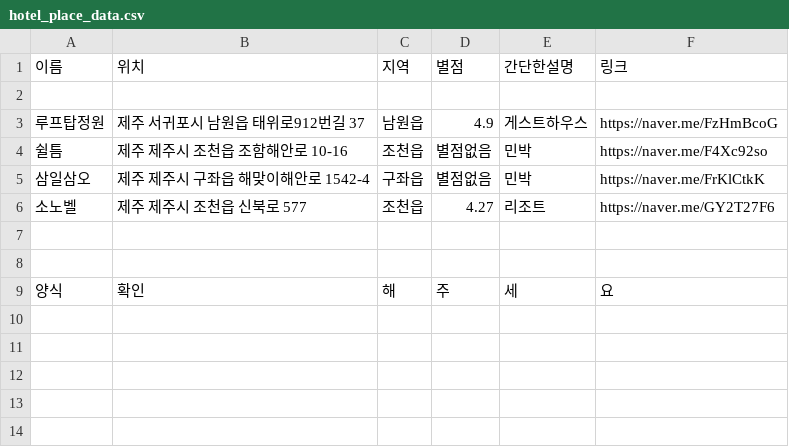
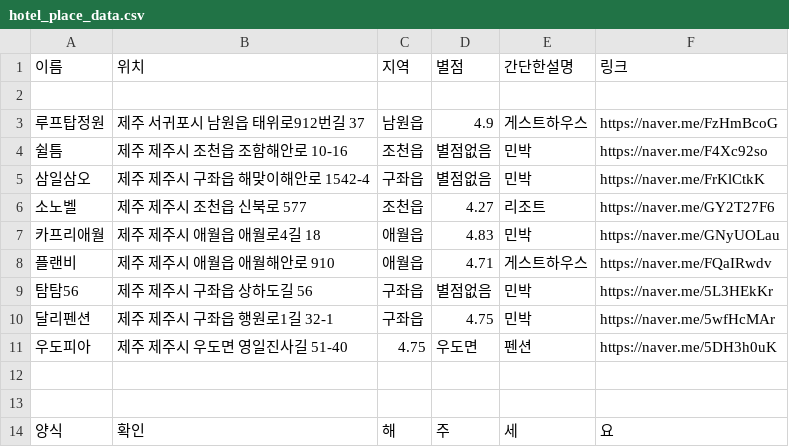
Before and after one commit to OSS-3-MINTAEK/Recomendataion_Place, a CSV file: hotel_place_data.csv, drawn as a sheet.

Commit message:
추가

```diff
--- a/hotel_place_data.csv
+++ b/hotel_place_data.csv
@@ -6,2 +6,7 @@
 소노벨, 제주 제주시 조천읍 신북로 577, 조천읍, 4.27, 리조트, https://naver.me/GY2T27F6
+카프리애월, 제주 제주시 애월읍 애월로4길 18, 애월읍, 4.83, 민박, https://naver.me/GNyUOLau
+플랜비, 제주 제주시 애월읍 애월해안로 910, 애월읍, 4.71, 게스트하우스, https://naver.me/FQaIRwdv
+탐탐56, 제주 제주시 구좌읍 상하도길 56, 구좌읍, 별점없음, 민박, https://naver.me/5L3HEkKr
+달리펜션, 제주 제주시 구좌읍 행원로1길 32-1, 구좌읍, 4.75, 민박, https://naver.me/5wfHcMAr
+우도피아, 제주 제주시 우도면 영일진사길 51-40, 4.75, 우도면, 펜션, https://naver.me/5DH3h0uK
 
```
